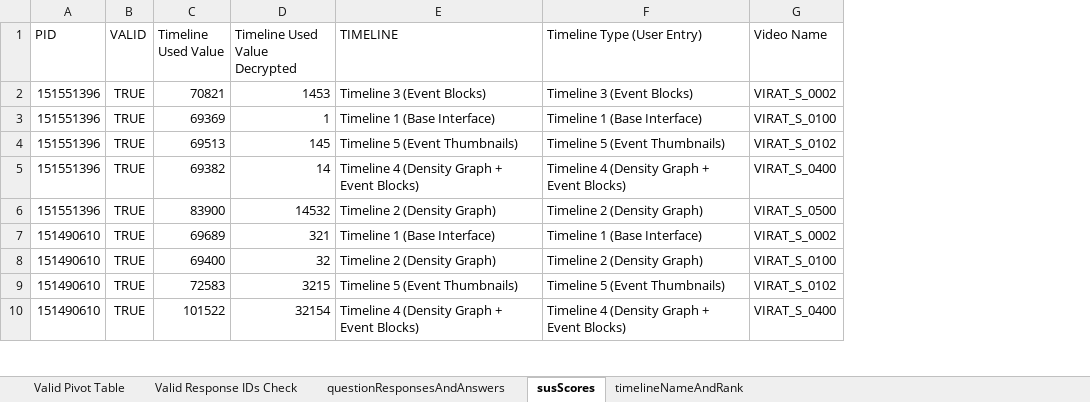
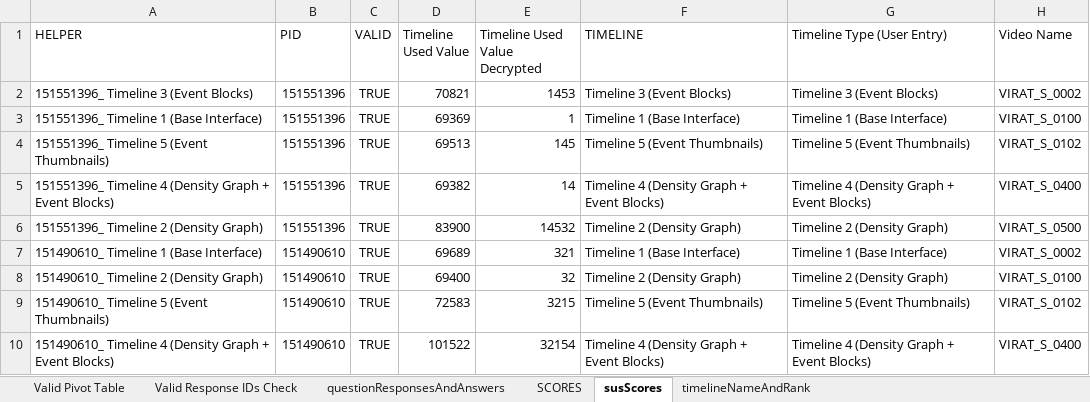
Before and after one commit to echo-lab/dual-timeline, an Excel workbook: post-data/finalFinalData.xlsx, sheet susScores, drawn as a sheet; only a part is shown; values as stored, in another font and other column widths than the file's, no borders; the diff names each change by its address in the sheet, - before the commit and + after, or states it on an @@ line.

```diff
--- a/post-data/finalFinalData.xlsx (sheet susScores)
+++ b/post-data/finalFinalData.xlsx (sheet susScores)
+sheet tab: SCORES
+column A (HELPER), rows 2-10: 151551396_ Timeline 3 (Event Blocks) | 151551396_ Timeline 1 (Base Interface) | 151551396_ Timeline 5 (Event Thumbnails) | 151551396_ Timeline 4 (Density Graph + Event Blocks) | 151551396_ Timeline 2 (Density Graph) | 151490610_ Timeline 1 (Base Interface) | 151490610_ Timeline 2 (Density Graph) | 151490610_ Timeline 5 (Event Thumbnails) | 151490610_ Timeline 4 (Density Graph + Event Blocks)
```
Also changed, not shown: sheet questionResponsesAndAnswers, formulas that keep their value, 1 other file.
